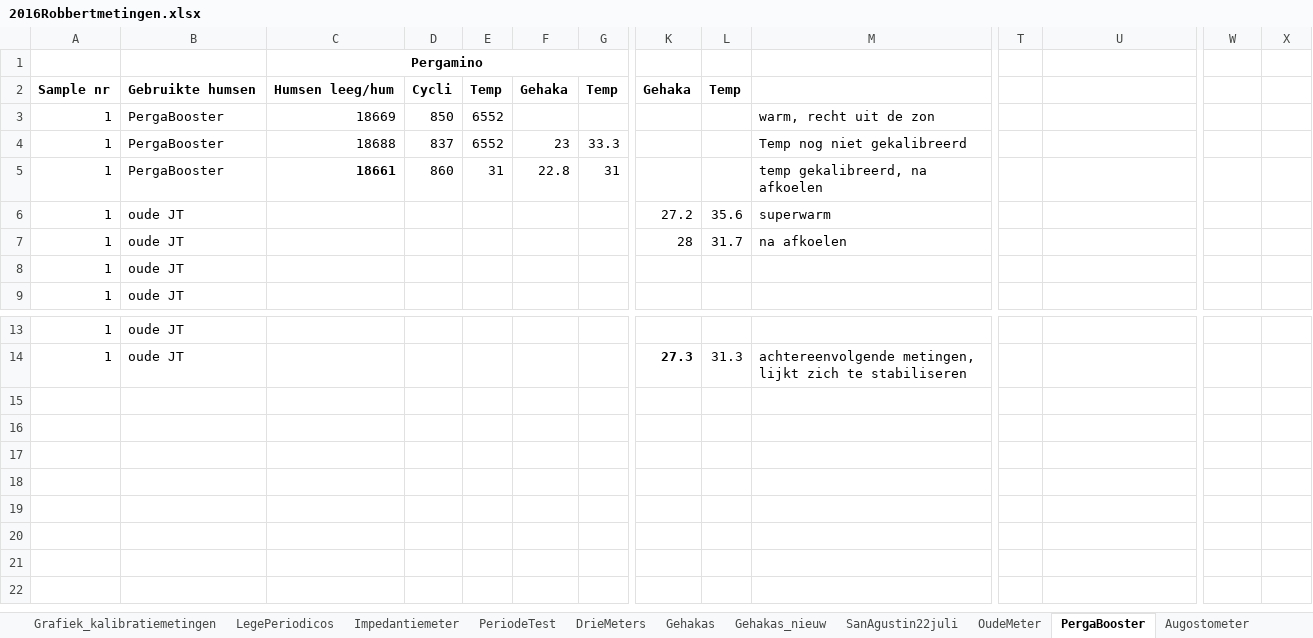
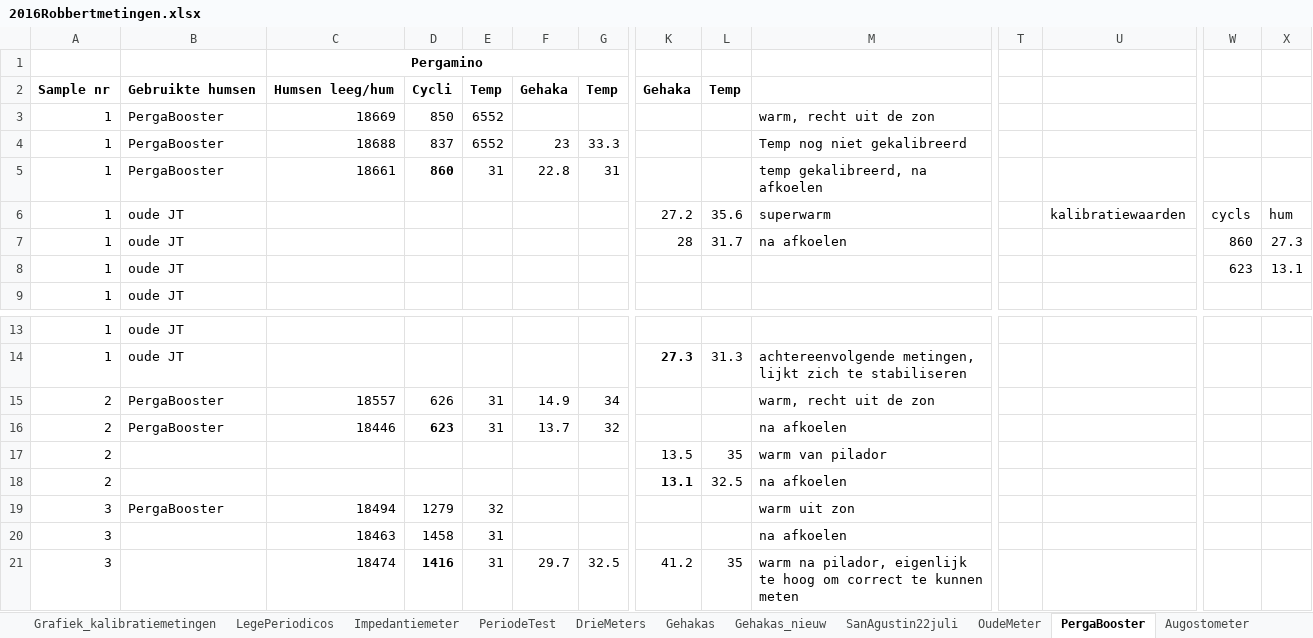
Before and after one commit to RobbertH/Metingen, an Excel workbook: 2016Robbertmetingen.xlsx, sheet PergaBooster, drawn as a sheet; only a part is shown, gaps mark what is left out; values as stored, in another font and other column widths than the file's, no borders; rows hold the shown columns only; the diff names each change by its address in the sheet, - before the commit and + after, or states it on an @@ line.

```diff
--- a/2016Robbertmetingen.xlsx (sheet PergaBooster)
+++ b/2016Robbertmetingen.xlsx (sheet PergaBooster)
-C5 bold: on
+C5 bold: off
-D5 bold: off
+D5 bold: on
-U6: (empty)
+U6: kalibratiewaarden
-W6: (empty)
+W6: cycls
-X6: (empty)
+X6: hum
-W7: (empty)
+W7: 860
-X7: (empty)
+X7: 27.3
-W8: (empty)
+W8: 623
-X8: (empty)
+X8: 13.1
+row 15: 2 | PergaBooster | 18557 | 626 | 31 | 14.9 | 34 |  |  | warm, recht uit de zon
+row 16: 2 | PergaBooster | 18446 | 623 | 31 | 13.7 | 32 |  |  | na afkoelen
+row 17: 2 |  |  |  |  |  |  | 13.5 | 35 | warm van pilador
+row 18: 2 |  |  |  |  |  |  | 13.1 | 32.5 | na afkoelen
+row 19: 3 | PergaBooster | 18494 | 1279 | 32 |  |  |  |  | warm uit zon
+row 20: 3 |  | 18463 | 1458 | 31 |  |  |  |  | na afkoelen
+row 21: 3 |  | 18474 | 1416 | 31 | 29.7 | 32.5 | 41.2 | 35 | warm na pilador, eigenlijk te hoog om correct te kunnen meten
```
Also changed, not shown: sheet OudeMeter.
